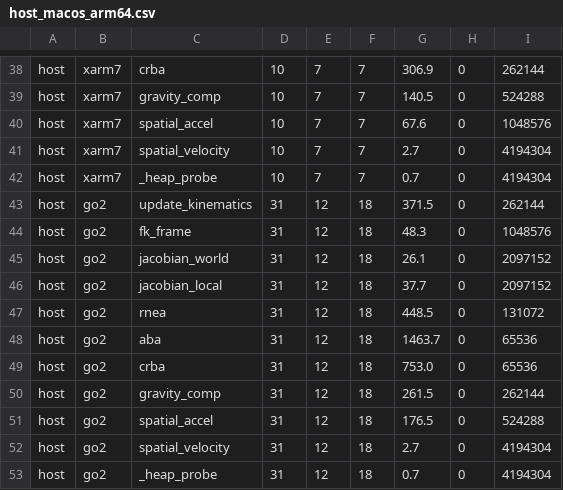
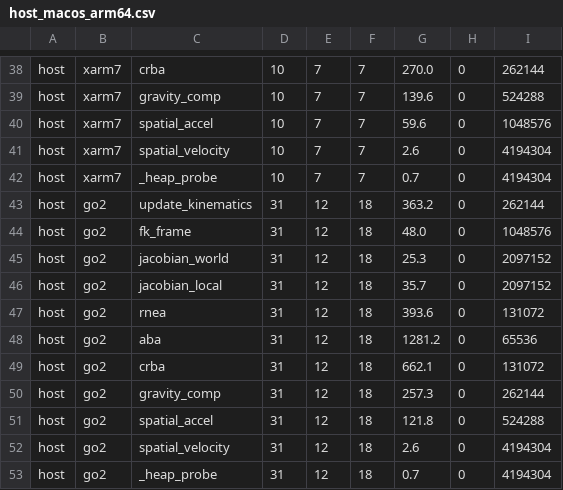
Before and after one commit to YueWang996/robot-dynamics-c, a CSV file: benchmark/results/host_macos_arm64.csv, drawn as a sheet; only a part is shown, gaps mark what is left out; the diff covers the shown part only; the diff names each change by its address in the sheet, - before the commit and + after, or states it on an @@ line.

```diff
--- a/benchmark/results/host_macos_arm64.csv
+++ b/benchmark/results/host_macos_arm64.csv
-G38: 306.9
+G38: 270.0
-G39: 140.5
+G39: 139.6
-G40: 67.6
+G40: 59.6
-G41: 2.7
+G41: 2.6
-G43: 371.5
+G43: 363.2
-G44: 48.3
+G44: 48.0
-G45: 26.1
+G45: 25.3
-G46: 37.7
+G46: 35.7
-G47: 448.5
+G47: 393.6
-G48: 1463.7
+G48: 1281.2
-G49: 753.0
+G49: 662.1
-I49: 65536
+I49: 131072
-G50: 261.5
+G50: 257.3
-G51: 176.5
+G51: 121.8
-G52: 2.7
+G52: 2.6
```
Also changed, not shown: 27 edited cells elsewhere in this file, benchmark/results/rp2350_arm.csv, benchmark/results/rp2350_riscv.csv, 8 other files.
